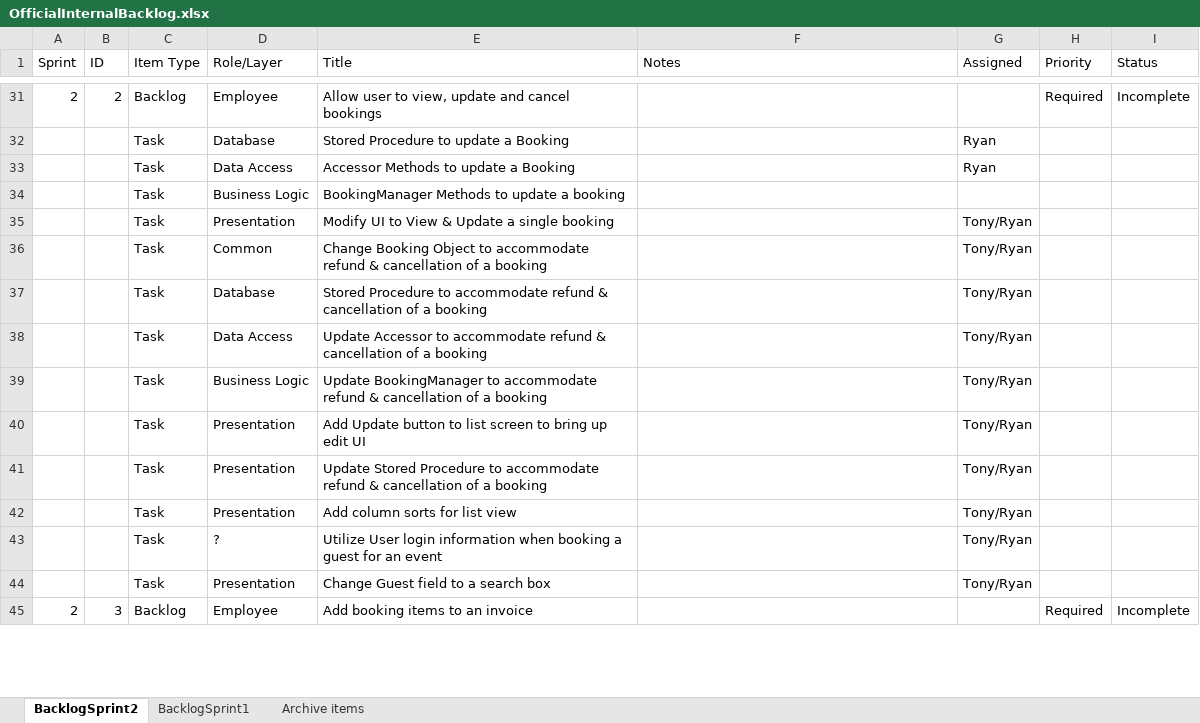
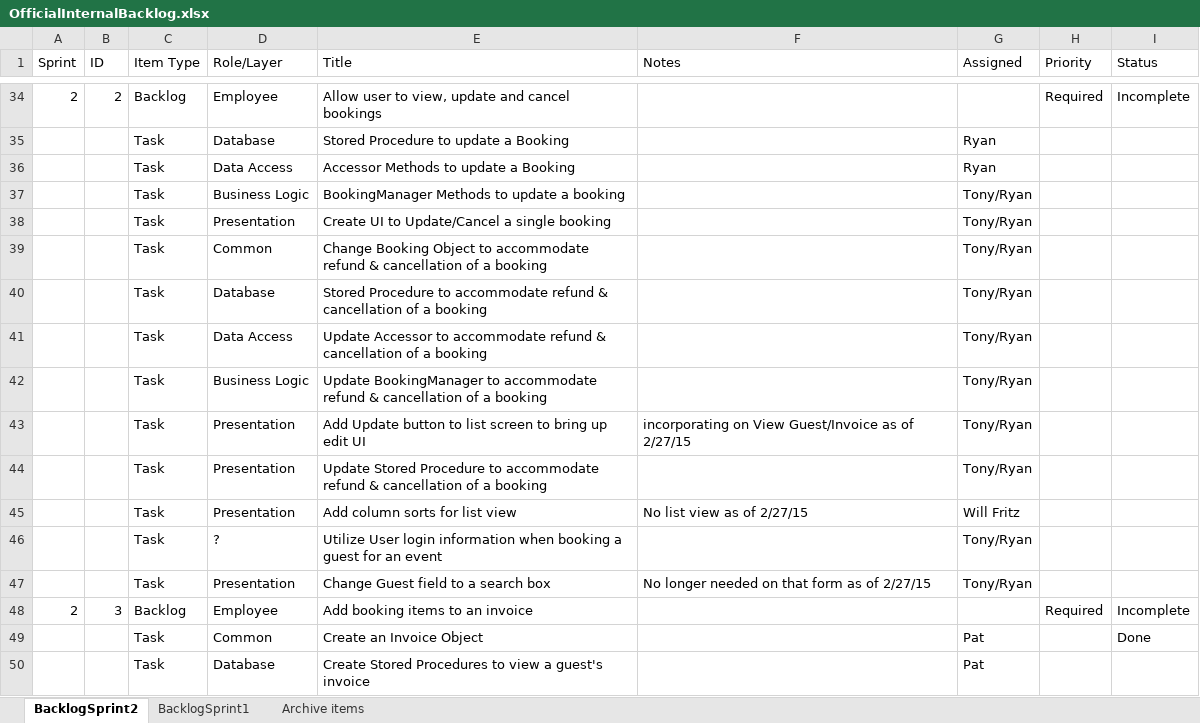
Before and after one commit to gibbygano/Capstone, an Excel workbook: OfficialInternalBacklog.xlsx, sheet BacklogSprint2, drawn as a sheet; only a part is shown, gaps mark what is left out; values as stored, in another font and other column widths than the file's, no cell formats; addresses are those after the commit; the diff covers the shown part only; the diff names each change by its address in the sheet, - before the commit and + after, or states it on an @@ line.

Commit message:
invoice and guest changes

```diff
--- a/OfficialInternalBacklog.xlsx (sheet BacklogSprint2)
+++ b/OfficialInternalBacklog.xlsx (sheet BacklogSprint2)
-G37 (Assigned): (empty)
+G37 (Assigned): Tony/Ryan
-E38 (Title): Modify UI to View & Update a single booking
+E38 (Title): Create UI to Update/Cancel a single booking
-F43 (Notes): (empty)
+F43 (Notes): incorporating on View Guest/Invoice as of 2/27/15
-F45 (Notes): (empty)
+F45 (Notes): No list view as of 2/27/15
-G45 (Assigned): Tony/Ryan
+G45 (Assigned): Will Fritz
-F47 (Notes): (empty)
+F47 (Notes): No longer needed on that form as of 2/27/15
+row 49:  |  | Task | Common | Create an Invoice Object |  | Pat |  | Done
+row 50:  |  | Task | Database | Create Stored Procedures to view a guest's invoice |  | Pat
```
Also changed, not shown: 19 added rows, 1 removed row and 45 edited cells elsewhere in this sheet, cell formats, 16 other files.
